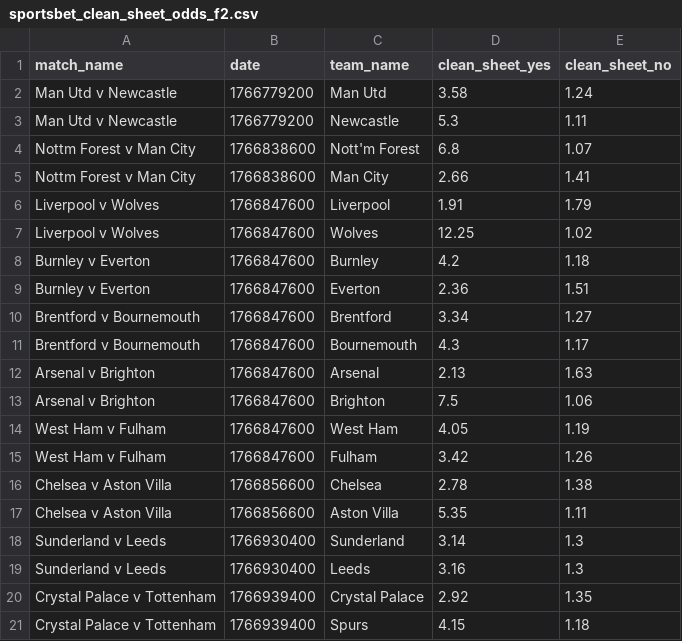
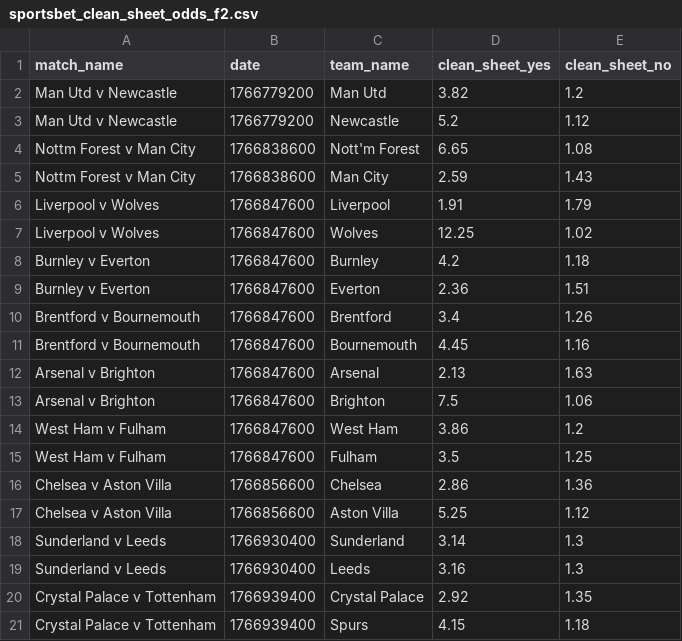
Before and after one commit to tyronecragg/fantasy-football, a CSV file: sportsbet/sportsbet_clean_sheet_odds_f2.csv (was sportsbet_clean_sheet_odds_f2.csv), drawn as a sheet.

```diff
--- a/sportsbet_clean_sheet_odds_f2.csv
+++ b/sportsbet/sportsbet_clean_sheet_odds_f2.csv
@@ -1,6 +1,6 @@
 match_name,date,team_name,clean_sheet_yes,clean_sheet_no
-Man Utd v Newcastle,1766779200,Man Utd,3.58,1.24
-Man Utd v Newcastle,1766779200,Newcastle,5.3,1.11
-Nottm Forest v Man City,1766838600,Nott'm Forest,6.8,1.07
-Nottm Forest v Man City,1766838600,Man City,2.66,1.41
+Man Utd v Newcastle,1766779200,Man Utd,3.82,1.2
+Man Utd v Newcastle,1766779200,Newcastle,5.2,1.12
+Nottm Forest v Man City,1766838600,Nott'm Forest,6.65,1.08
+Nottm Forest v Man City,1766838600,Man City,2.59,1.43
 Liverpool v Wolves,1766847600,Liverpool,1.91,1.79
@@ -9,10 +9,10 @@ Burnley v Everton,1766847600,Burnley,4.2,1.18
 Burnley v Everton,1766847600,Everton,2.36,1.51
-Brentford v Bournemouth,1766847600,Brentford,3.34,1.27
-Brentford v Bournemouth,1766847600,Bournemouth,4.3,1.17
+Brentford v Bournemouth,1766847600,Brentford,3.4,1.26
+Brentford v Bournemouth,1766847600,Bournemouth,4.45,1.16
 Arsenal v Brighton,1766847600,Arsenal,2.13,1.63
 Arsenal v Brighton,1766847600,Brighton,7.5,1.06
-West Ham v Fulham,1766847600,West Ham,4.05,1.19
-West Ham v Fulham,1766847600,Fulham,3.42,1.26
-Chelsea v Aston Villa,1766856600,Chelsea,2.78,1.38
-Chelsea v Aston Villa,1766856600,Aston Villa,5.35,1.11
+West Ham v Fulham,1766847600,West Ham,3.86,1.2
+West Ham v Fulham,1766847600,Fulham,3.5,1.25
+Chelsea v Aston Villa,1766856600,Chelsea,2.86,1.36
+Chelsea v Aston Villa,1766856600,Aston Villa,5.25,1.12
 Sunderland v Leeds,1766930400,Sunderland,3.14,1.3
```
Also changed, not shown: sportsbet/sportsbet_team_goals_odds_f2.csv, 36 other files.
